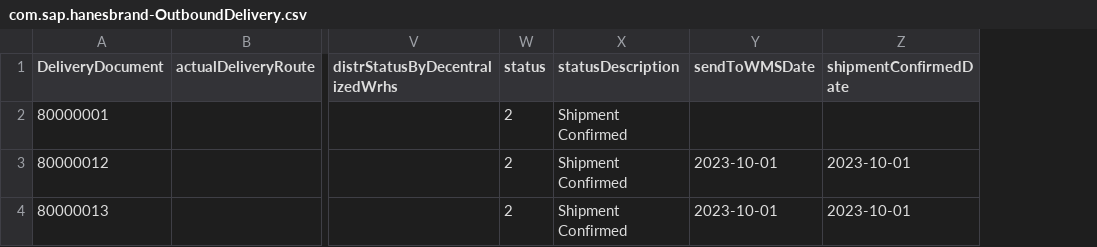
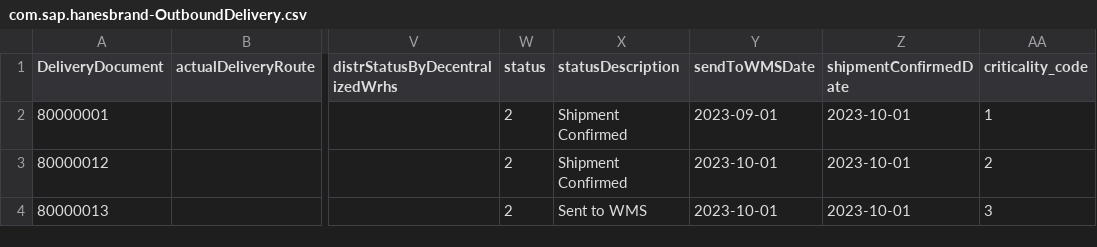
Before and after one commit to AlexTsvetkov/cap-eventmesh-demo, a CSV file: db/data/com.sap.hanesbrand-OutboundDelivery.csv, drawn as a sheet; only a part is shown, gaps mark what is left out; the diff names each change by its address in the sheet, - before the commit and + after, or states it on an @@ line.

```diff
--- a/db/data/com.sap.hanesbrand-OutboundDelivery.csv
+++ b/db/data/com.sap.hanesbrand-OutboundDelivery.csv
+column AA (criticality_code), rows 2-4: 1 | 2 | 3
-Y2 (sendToWMSDate): (empty)
+Y2 (sendToWMSDate): 2023-09-01
-Z2 (shipmentConfirmedDate): (empty)
+Z2 (shipmentConfirmedDate): 2023-10-01
-X4 (statusDescription): Shipment Confirmed
+X4 (statusDescription): Sent to WMS
```
Also changed, not shown: 5 other files.
